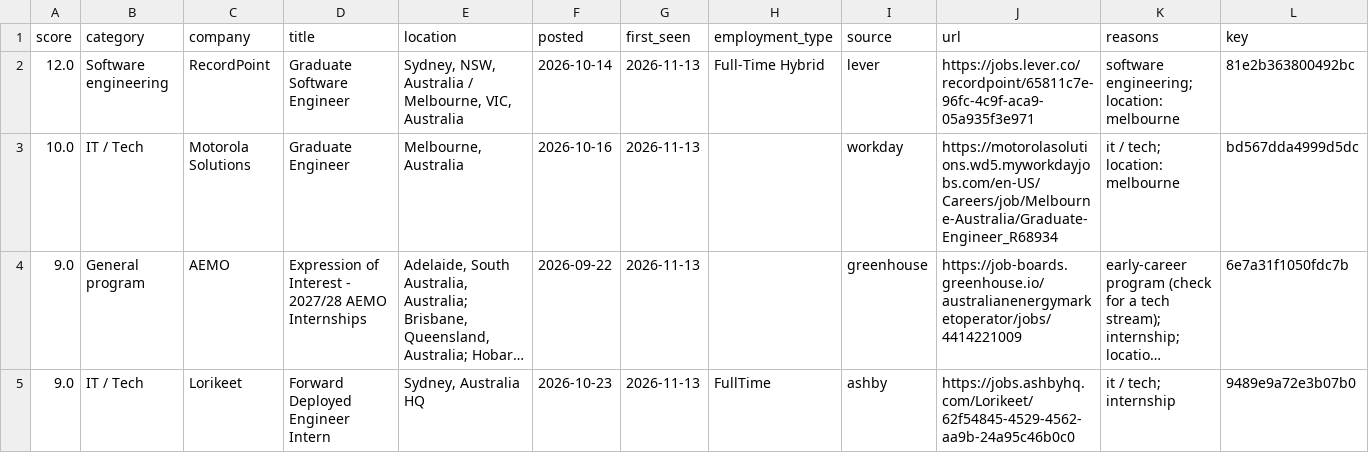
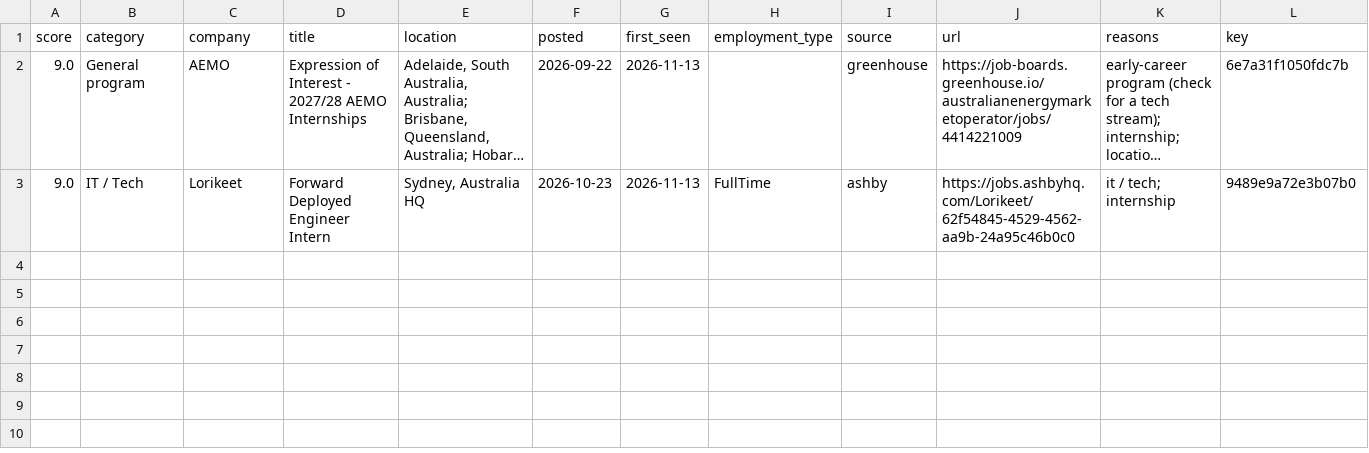
Before and after one commit to shoaib-kk/Australia-Tech-Internships, a CSV file: output/openings.csv, drawn as a sheet; only a part is shown; long unchanged cells end in …; rows hold the shown columns only; the diff names each change by its address in the sheet, - before the commit and + after, or states it on an @@ line.

```diff
--- a/output/openings.csv
+++ b/output/openings.csv
-row 2: 12.0 | Software engineering | RecordPoint | Graduate Software Engineer | Sydney, NSW, Australia / Melbourne, VIC, Australia | 2026-10-14 | 2026-11-13 | Full-Time Hybrid | lever | https://jobs.lever.co/recordpoint/65811c7e-96fc-4c9f-aca9-05a935f3e971 | software engineering; location: melbourne | 81e2b363800492bc
-row 3: 10.0 | IT / Tech | Motorola Solutions | Graduate Engineer | Melbourne, Australia | 2026-10-16 | 2026-11-13 |  | workday | https://motorolasolutions.wd5.myworkdayjobs.com/en-US/Careers/job/Melbourne-Australia/Graduate-Engineer_R68934 | it / tech; location: melbourne | bd567dda4999d5dc
```
Also changed, not shown: 4 other files.
